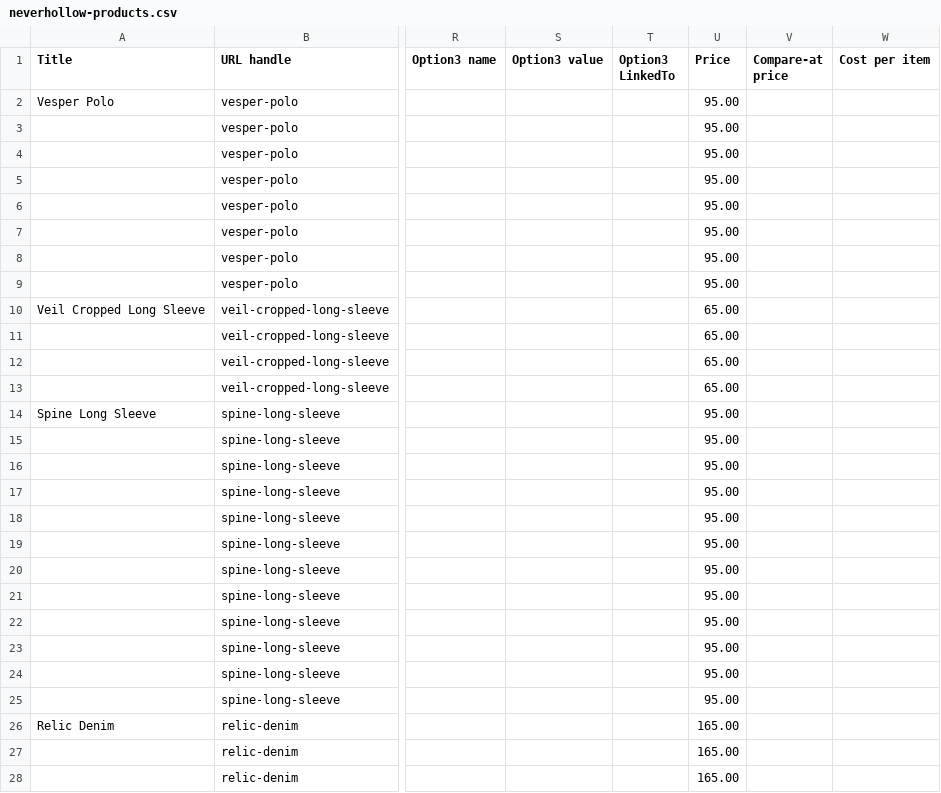
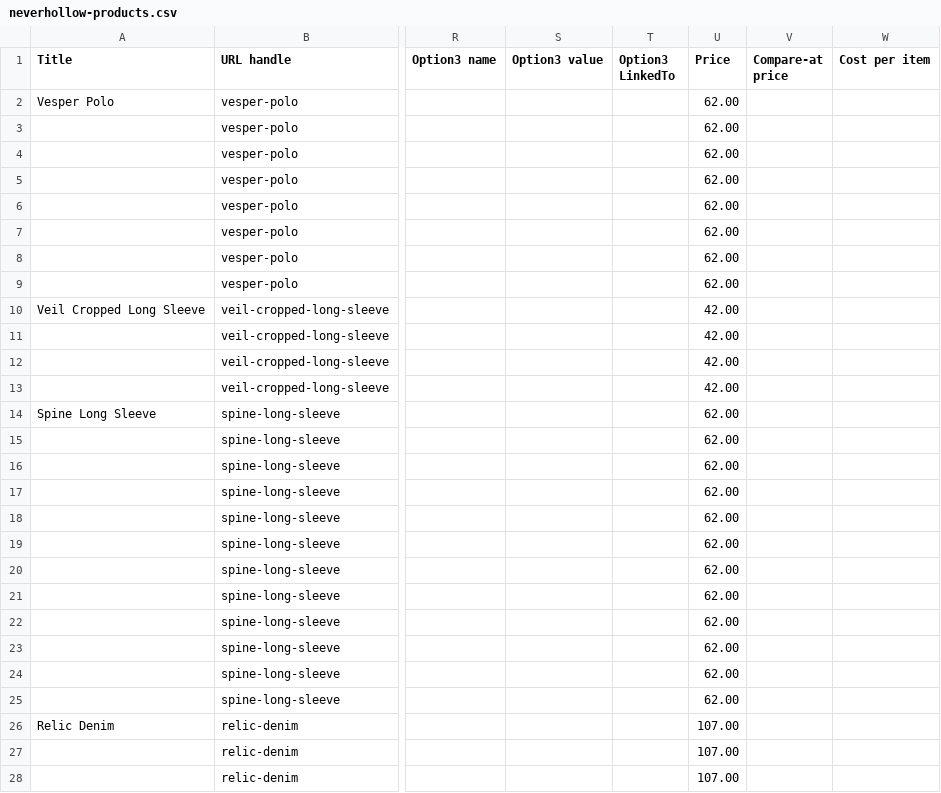
Before and after one commit to alveritas/claude, a CSV file: shopify/neverhollow-products.csv, drawn as a sheet; only a part is shown, gaps mark what is left out; the diff covers the shown part only; the diff names each change by its address in the sheet, - before the commit and + after, or states it on an @@ line.

```diff
--- a/shopify/neverhollow-products.csv
+++ b/shopify/neverhollow-products.csv
-U2:U9 (Price): 95.00
+U2:U9 (Price): 62.00
-U10:U13 (Price): 65.00
+U10:U13 (Price): 42.00
-U14:U25 (Price): 95.00
+U14:U25 (Price): 62.00
-U26:U28 (Price): 165.00
+U26:U28 (Price): 107.00
```
Also changed, not shown: 3 edited cells elsewhere in this file, 1 other file.
